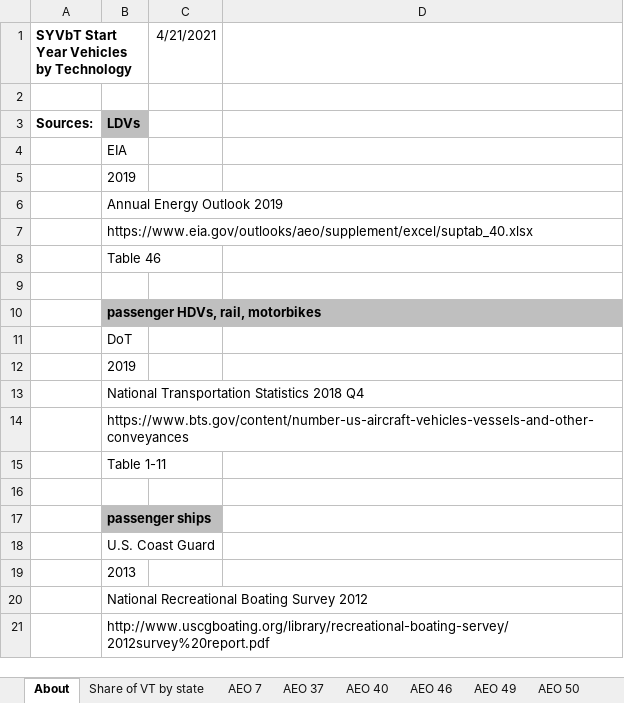
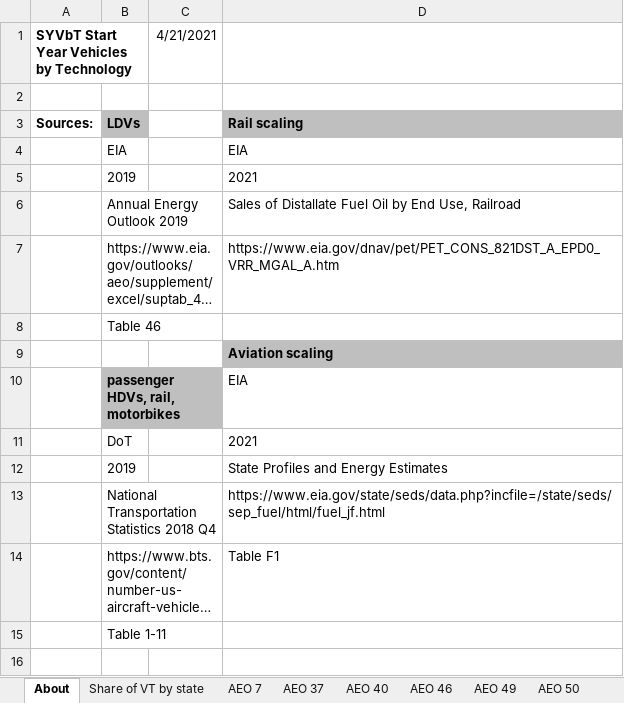
Before and after one commit to EnergyInnovation/eps-oregon, an Excel workbook: InputData/trans/SYVbT/Start Year Vehicles by Technology.xlsx, sheet About, drawn as a sheet; only a part is shown; the shorter side is filled out with more unchanged rows; long unchanged cells end in …; values as stored, in another font and other column widths than the file's, no borders; the diff names each change by its address in the sheet, - before the commit and + after, or states it on an @@ line.

Commit message:
Rail and aviation edits

```diff
--- a/InputData/trans/SYVbT/Start Year Vehicles by Technology.xlsx (sheet About)
+++ b/InputData/trans/SYVbT/Start Year Vehicles by Technology.xlsx (sheet About)
-D3: (empty)
+D3: Rail scaling
-D3 fill: none
+D3 fill: #BFBFBF
-D4: (empty)
+D4: EIA
-D5: (empty)
+D5: 2021
-D6: (empty)
+D6: Sales of Distallate Fuel Oil by End Use, Railroad
-D7: (empty)
+D7: https://www.eia.gov/dnav/pet/PET_CONS_821DST_A_EPD0_VRR_MGAL_A.htm
-D9: (empty)
+D9: Aviation scaling
-D9 fill: none
+D9 fill: #BFBFBF
-D10: (empty)
+D10: EIA
-D11: (empty)
+D11: 2021
-D12: (empty)
+D12: State Profiles and Energy Estimates
-D13: (empty)
+D13: https://www.eia.gov/state/seds/data.php?incfile=/state/seds/sep_fuel/html/fuel_jf.html
-D14: (empty)
+D14: Table F1
```
Also changed, not shown: sheet USA Values, sheet SYVbT-passenger, sheet SYVbT-freight, other sheet tabs, formulas that keep their value, InputData/trans/AVLo/Avg Vehicle Loading.xlsx, InputData/trans/AVMC/Annual Vehicle Maint Cost.xlsx, 14 other files.
